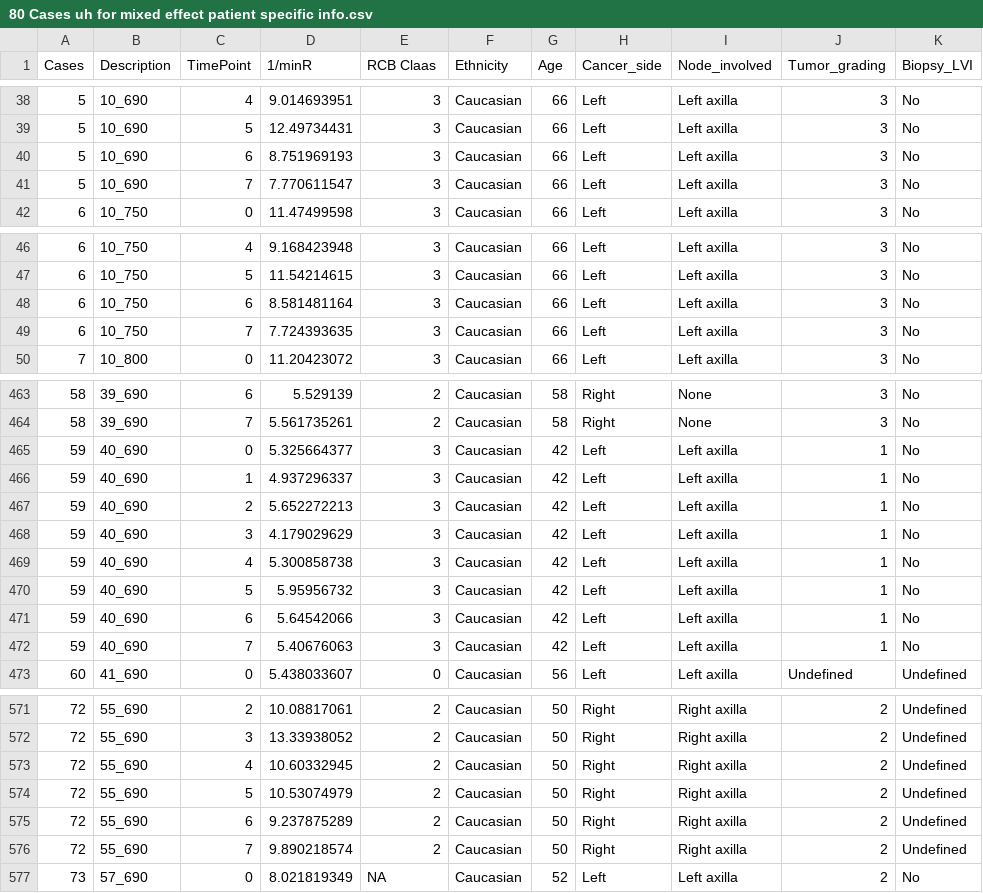
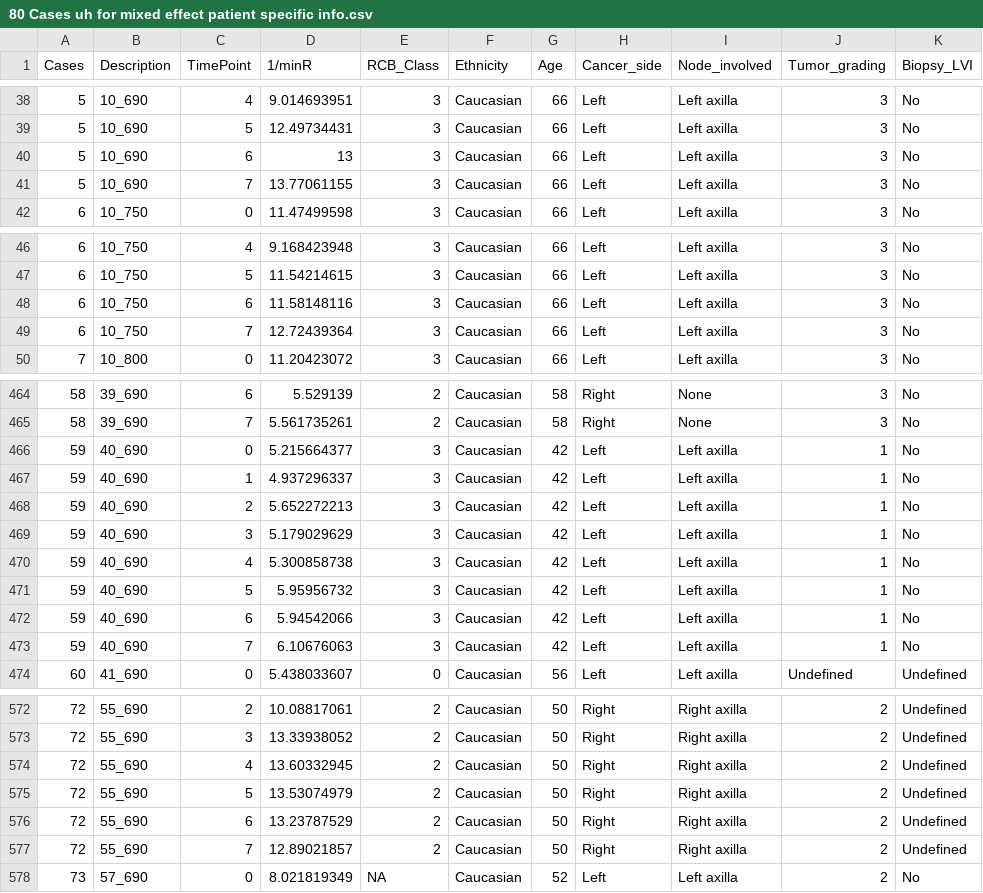
Before and after one commit to maryammomtahen/Aug7, a CSV file: 80 Cases uh for mixed effect patient specific info.csv, drawn as a sheet; only a part is shown, gaps mark what is left out; addresses are those after the commit; the diff covers the shown part only; the diff names each change by its address in the sheet, - before the commit and + after, or states it on an @@ line.

```diff
--- a/80 Cases uh for mixed effect patient specific info.csv
+++ b/80 Cases uh for mixed effect patient specific info.csv
-E1: RCB Claas
+E1: RCB_Class
-D40 (1/minR): 8.751969193
+D40 (1/minR): 13
-D41 (1/minR): 7.770611547
+D41 (1/minR): 13.77061155
-D48 (1/minR): 8.581481164
+D48 (1/minR): 11.58148116
-D49 (1/minR): 7.724393635
+D49 (1/minR): 12.72439364
-D466 (1/minR): 5.325664377
+D466 (1/minR): 5.215664377
-D469 (1/minR): 4.179029629
+D469 (1/minR): 5.179029629
-D472 (1/minR): 5.64542066
+D472 (1/minR): 5.94542066
-D473 (1/minR): 5.40676063
+D473 (1/minR): 6.10676063
-D574 (1/minR): 10.60332945
+D574 (1/minR): 13.60332945
-D575 (1/minR): 10.53074979
+D575 (1/minR): 13.53074979
-D576 (1/minR): 9.237875289
+D576 (1/minR): 13.23787529
-D577 (1/minR): 9.890218574
+D577 (1/minR): 12.89021857
```
Also changed, not shown: 1 added row and 37 edited cells elsewhere in this file.
